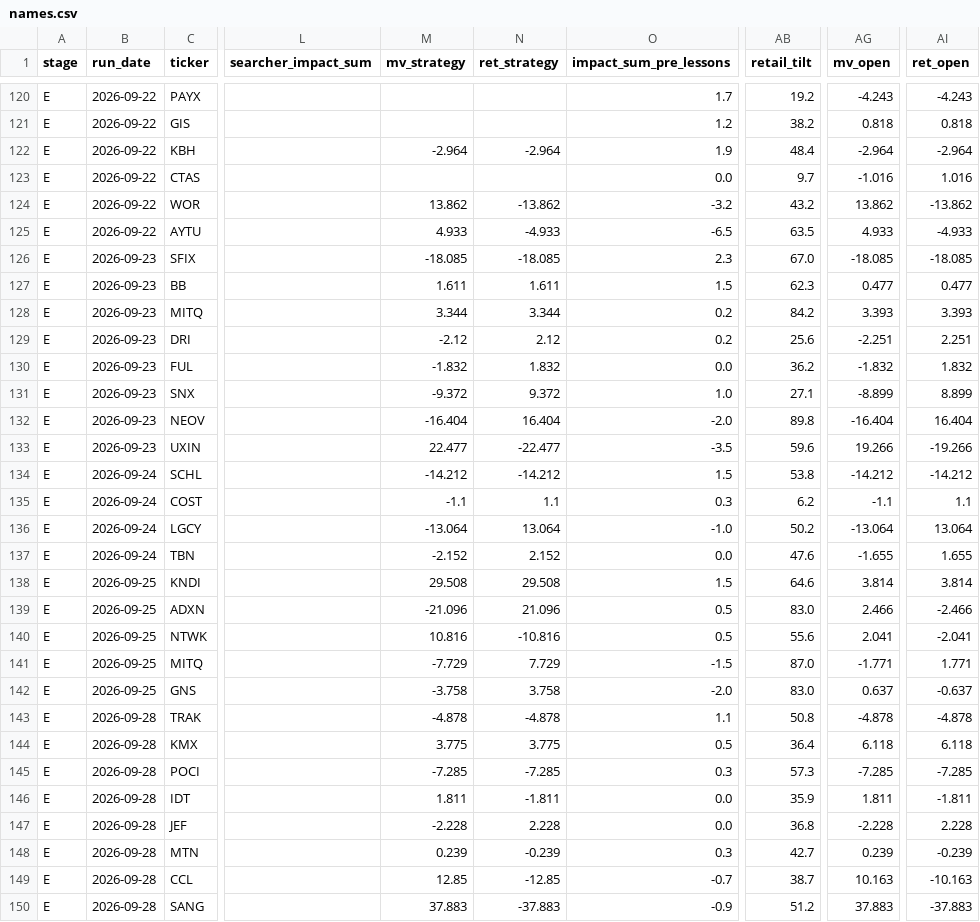
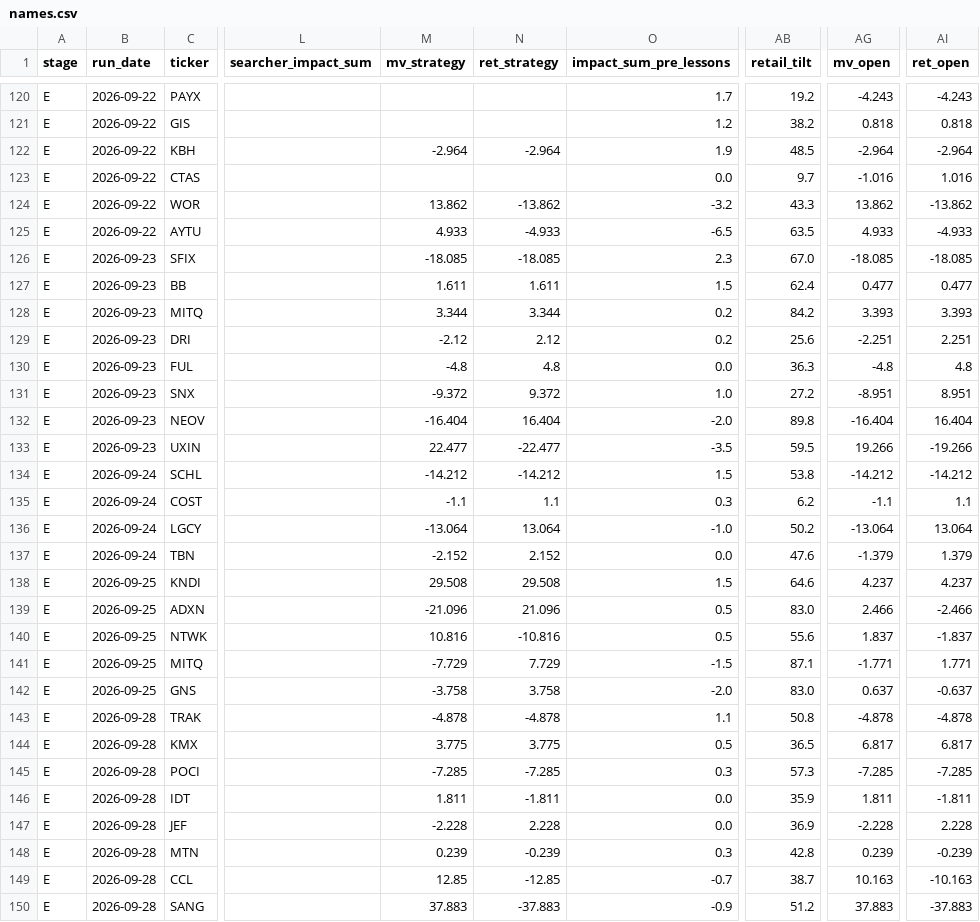
Before and after one commit to robertsben333-cmyk/claude_research, a CSV file: dashboard/data/names.csv, drawn as a sheet; only a part is shown, gaps mark what is left out; the diff covers the shown part only; the diff names each change by its address in the sheet, - before the commit and + after, or states it on an @@ line.

```diff
--- a/dashboard/data/names.csv
+++ b/dashboard/data/names.csv
-AB122 (retail_tilt): 48.4
+AB122 (retail_tilt): 48.5
-AB124 (retail_tilt): 43.2
+AB124 (retail_tilt): 43.3
-AB127 (retail_tilt): 62.3
+AB127 (retail_tilt): 62.4
-M130 (mv_strategy): -1.832
+M130 (mv_strategy): -4.8
-N130 (ret_strategy): 1.832
+N130 (ret_strategy): 4.8
-AB130 (retail_tilt): 36.2
+AB130 (retail_tilt): 36.3
-AG130 (mv_open): -1.832
+AG130 (mv_open): -4.8
-AI130 (ret_open): 1.832
+AI130 (ret_open): 4.8
-AB131 (retail_tilt): 27.1
+AB131 (retail_tilt): 27.2
-AG131 (mv_open): -8.899
+AG131 (mv_open): -8.951
-AI131 (ret_open): 8.899
+AI131 (ret_open): 8.951
-AB133 (retail_tilt): 59.6
+AB133 (retail_tilt): 59.5
-AG137 (mv_open): -1.655
+AG137 (mv_open): -1.379
-AI137 (ret_open): 1.655
+AI137 (ret_open): 1.379
-AG138 (mv_open): 3.814
+AG138 (mv_open): 4.237
-AI138 (ret_open): 3.814
+AI138 (ret_open): 4.237
-AG140 (mv_open): 2.041
+AG140 (mv_open): 1.837
-AI140 (ret_open): -2.041
+AI140 (ret_open): -1.837
-AB141 (retail_tilt): 87.0
+AB141 (retail_tilt): 87.1
-AB144 (retail_tilt): 36.4
+AB144 (retail_tilt): 36.5
-AG144 (mv_open): 6.118
+AG144 (mv_open): 6.817
-AI144 (ret_open): 6.118
+AI144 (ret_open): 6.817
-AB147 (retail_tilt): 36.8
+AB147 (retail_tilt): 36.9
-AB148 (retail_tilt): 42.7
+AB148 (retail_tilt): 42.8
```
Also changed, not shown: 74 edited cells elsewhere in this file, dashboard/data/names_panel.csv, 8 other files.
